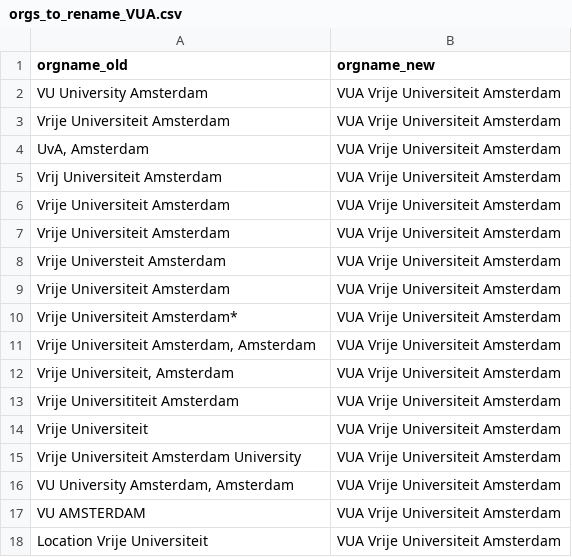
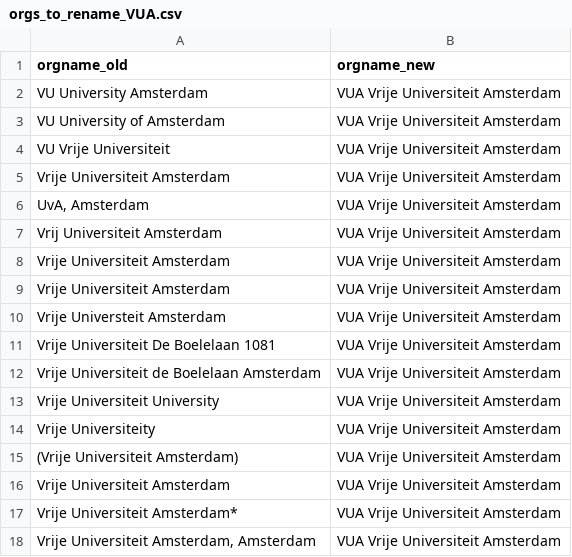
Before and after one commit to UtrechtUniversity/ricgraph, a CSV file: enhance/orgs_to_rename_VUA.csv, drawn as a sheet; only a part is shown; the shorter side is filled out with more unchanged rows; the diff names each change by its address in the sheet, - before the commit and + after, or states it on an @@ line.

Commit message:
Updated orgs to rename for AUAS, UA, and VUA

```diff
--- a/enhance/orgs_to_rename_VUA.csv
+++ b/enhance/orgs_to_rename_VUA.csv
+row 3: VU University of Amsterdam | VUA Vrije Universiteit Amsterdam
+row 4: VU Vrije Universiteit | VUA Vrije Universiteit Amsterdam
+row 11: Vrije Universiteit De Boelelaan 1081 | VUA Vrije Universiteit Amsterdam
+row 12: Vrije Universiteit de Boelelaan Amsterdam | VUA Vrije Universiteit Amsterdam
+row 13: Vrije Universiteit University | VUA Vrije Universiteit Amsterdam
+row 14: Vrije Universiteity | VUA Vrije Universiteit Amsterdam
+row 15: (Vrije Universiteit Amsterdam) | VUA Vrije Universiteit Amsterdam
```
Also changed, not shown: enhance/orgs_to_rename_AUAS.csv, 1 other file.
